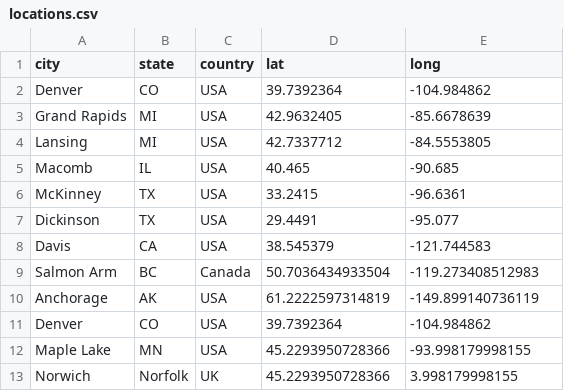
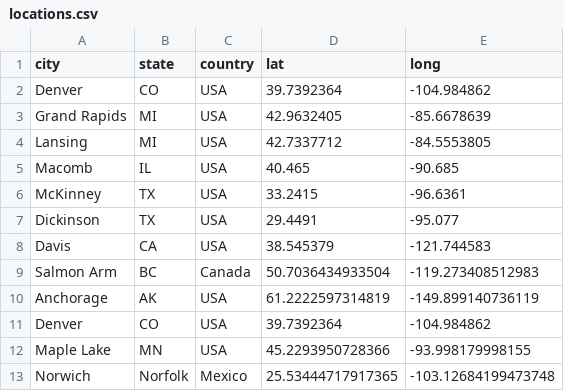
Before and after one commit to nickbearman/open-science-activism-map, a CSV file: data/locations.csv, drawn as a sheet.

Commit message:
Update locations.csv

```diff
--- a/data/locations.csv
+++ b/data/locations.csv
@@ -12,2 +12,2 @@
 "Maple Lake"," MN"," USA",45.2293950728366,-93.998179998155
-"Norwich","Norfolk","UK",45.2293950728366,3.998179998155
+"Norwich","Norfolk","Mexico",25.53444717917365, -103.12684199473748
```
